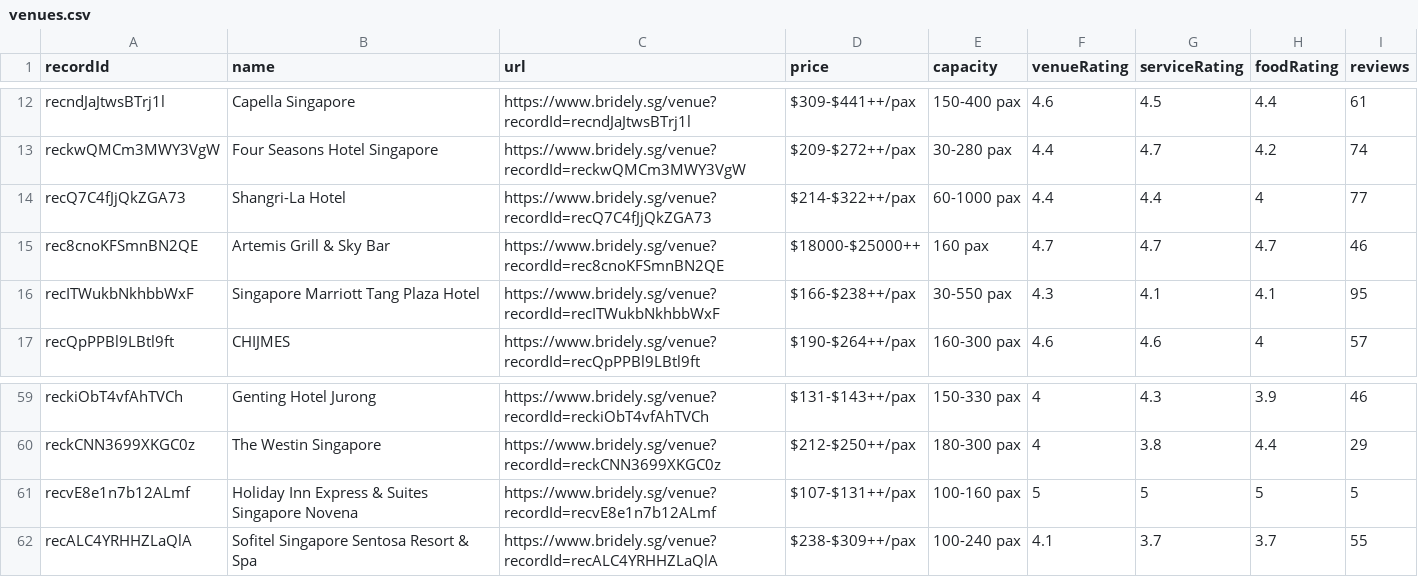
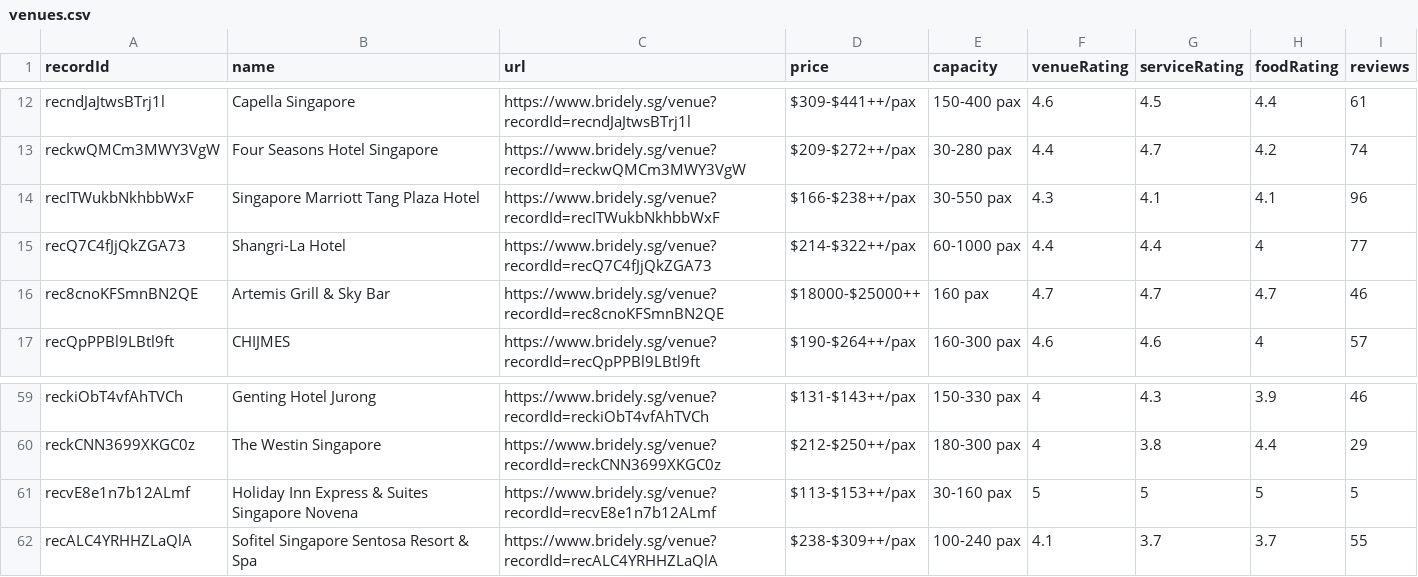
Before and after one commit to luarss/wedding-data, a CSV file: data/bly/venues.csv, drawn as a sheet; only a part is shown, gaps mark what is left out.

```diff
--- a/data/bly/venues.csv
+++ b/data/bly/venues.csv
@@ -13,5 +13,5 @@ recndJaJtwsBTrj1l,Capella Singapore,https://www.bridely.sg/venue?recordId=recndJ
 reckwQMCm3MWY3VgW,Four Seasons Hotel Singapore,https://www.bridely.sg/venue?recordId=reckwQMCm3MWY3VgW,$209-$272++/pax,30-280 pax,4.4,4.7,4.2,74
+recITWukbNkhbbWxF,Singapore Marriott Tang Plaza Hotel,https://www.bridely.sg/venue?recordId=recITWukbNkhbbWxF,$166-$238++/pax,30-550 pax,4.3,4.1,4.1,96
 recQ7C4fJjQkZGA73,Shangri-La Hotel,https://www.bridely.sg/venue?recordId=recQ7C4fJjQkZGA73,$214-$322++/pax,60-1000 pax,4.4,4.4,4,77
 rec8cnoKFSmnBN2QE,Artemis Grill & Sky Bar,https://www.bridely.sg/venue?recordId=rec8cnoKFSmnBN2QE,$18000-$25000++,160 pax,4.7,4.7,4.7,46
-recITWukbNkhbbWxF,Singapore Marriott Tang Plaza Hotel,https://www.bridely.sg/venue?recordId=recITWukbNkhbbWxF,$166-$238++/pax,30-550 pax,4.3,4.1,4.1,95
 recQpPPBl9LBtl9ft,CHIJMES,https://www.bridely.sg/venue?recordId=recQpPPBl9LBtl9ft,$190-$264++/pax,160-300 pax,4.6,4.6,4,57
@@ -60,3 +60,3 @@ reckiObT4vfAhTVCh,Genting Hotel Jurong,https://www.bridely.sg/venue?recordId=rec
 reckCNN3699XKGC0z,The Westin Singapore,https://www.bridely.sg/venue?recordId=reckCNN3699XKGC0z,$212-$250++/pax,180-300 pax,4,3.8,4.4,29
-recvE8e1n7b12ALmf,Holiday Inn Express & Suites Singapore Novena,https://www.bridely.sg/venue?recordId=recvE8e1n7b12ALmf,$107-$131++/pax,100-160 pax,5,5,5,5
+recvE8e1n7b12ALmf,Holiday Inn Express & Suites Singapore Novena,https://www.bridely.sg/venue?recordId=recvE8e1n7b12ALmf,$113-$153++/pax,30-160 pax,5,5,5,5
 recALC4YRHHZLaQlA,Sofitel Singapore Sentosa Resort & Spa,https://www.bridely.sg/venue?recordId=recALC4YRHHZLaQlA,$238-$309++/pax,100-240 pax,4.1,3.7,3.7,55
```
Also changed, not shown: data/twn/venues.csv, data/wd/photographers.csv, 4 other files.
